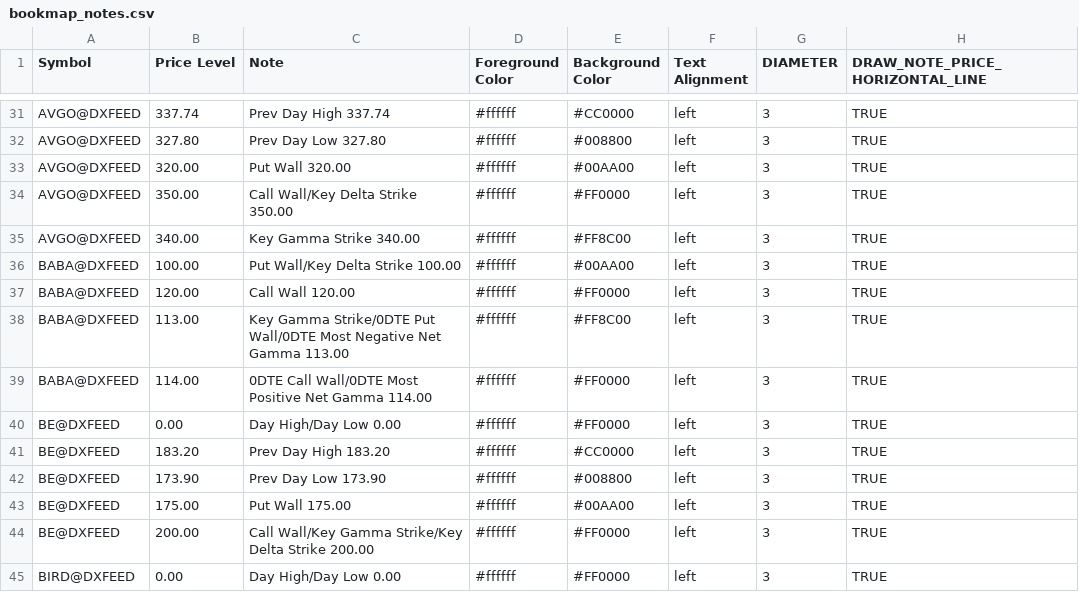
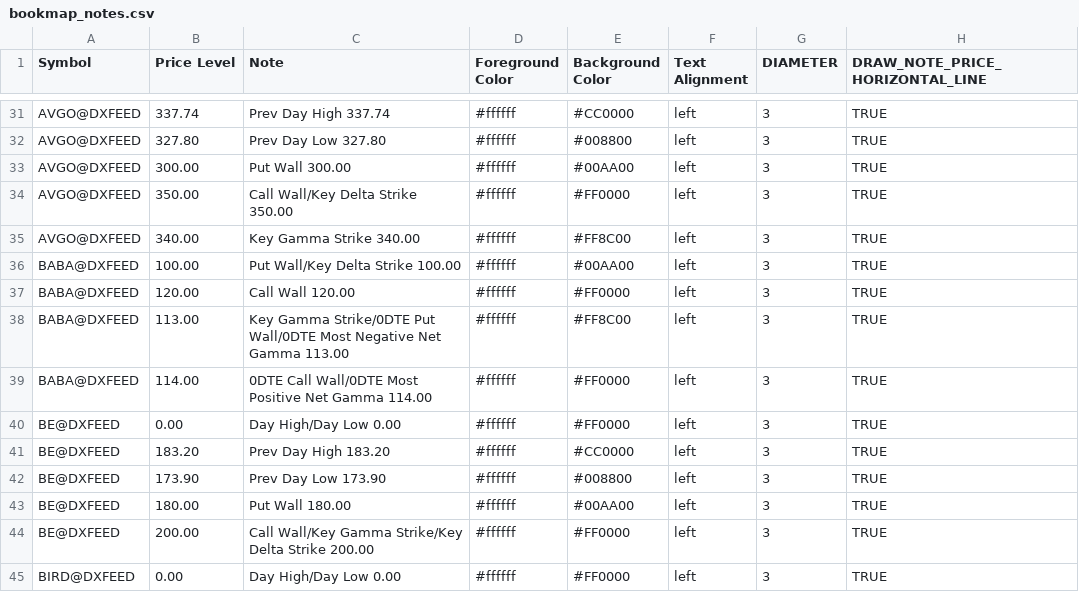
Before and after one commit to marciogmorales/toolbox, a CSV file: bookmap_notes.csv, drawn as a sheet; only a part is shown, gaps mark what is left out; the diff covers the shown part only.

Commit message:
chore: update bookmap notes (2026-11-17T11:36:41.772Z)

```diff
--- a/bookmap_notes.csv
+++ b/bookmap_notes.csv
@@ -32,3 +32,3 @@ AVGO@DXFEED,337.74,Prev Day High 337.74,#ffffff,#CC0000,left,3,TRUE
 AVGO@DXFEED,327.80,Prev Day Low 327.80,#ffffff,#008800,left,3,TRUE
-AVGO@DXFEED,320.00,Put Wall 320.00,#ffffff,#00AA00,left,3,TRUE
+AVGO@DXFEED,300.00,Put Wall 300.00,#ffffff,#00AA00,left,3,TRUE
 AVGO@DXFEED,350.00,Call Wall/Key Delta Strike 350.00,#ffffff,#FF0000,left,3,TRUE
@@ -42,3 +42,3 @@ BE@DXFEED,183.20,Prev Day High 183.20,#ffffff,#CC0000,left,3,TRUE
 BE@DXFEED,173.90,Prev Day Low 173.90,#ffffff,#008800,left,3,TRUE
-BE@DXFEED,175.00,Put Wall 175.00,#ffffff,#00AA00,left,3,TRUE
+BE@DXFEED,180.00,Put Wall 180.00,#ffffff,#00AA00,left,3,TRUE
 BE@DXFEED,200.00,Call Wall/Key Gamma Strike/Key Delta Strike 200.00,#ffffff,#FF0000,left,3,TRUE
```
Also changed, not shown: 4 removed rows and 17 edited cells elsewhere in this file.
